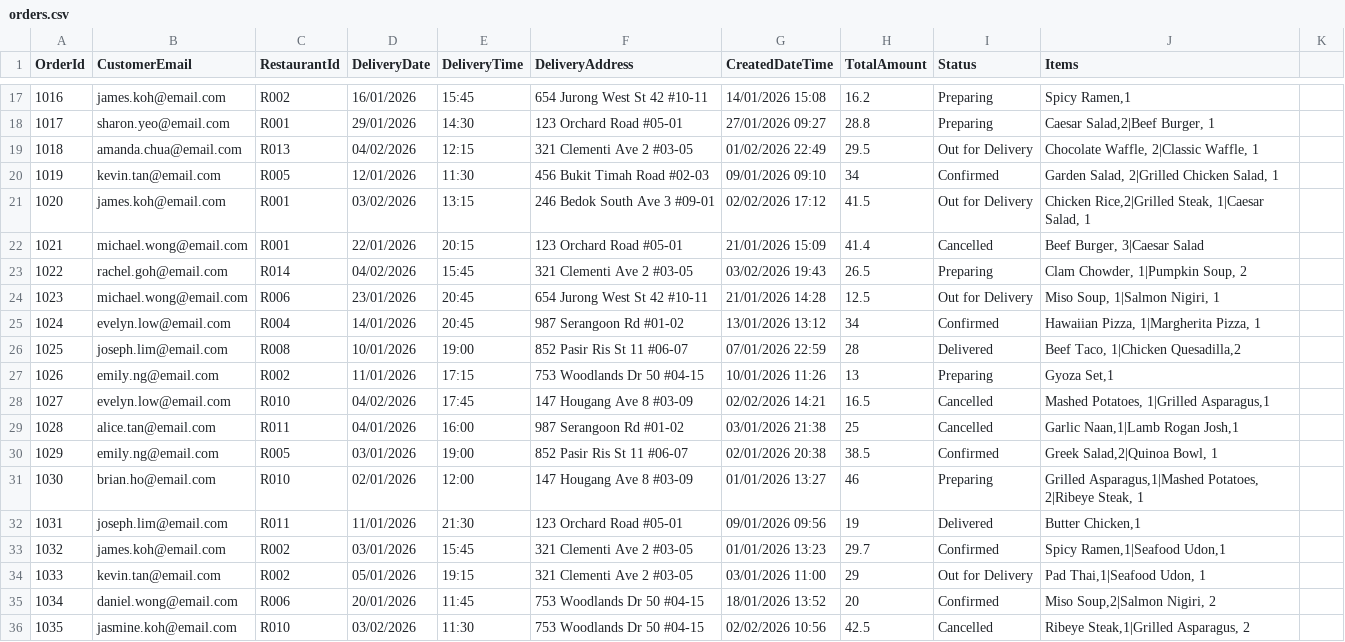
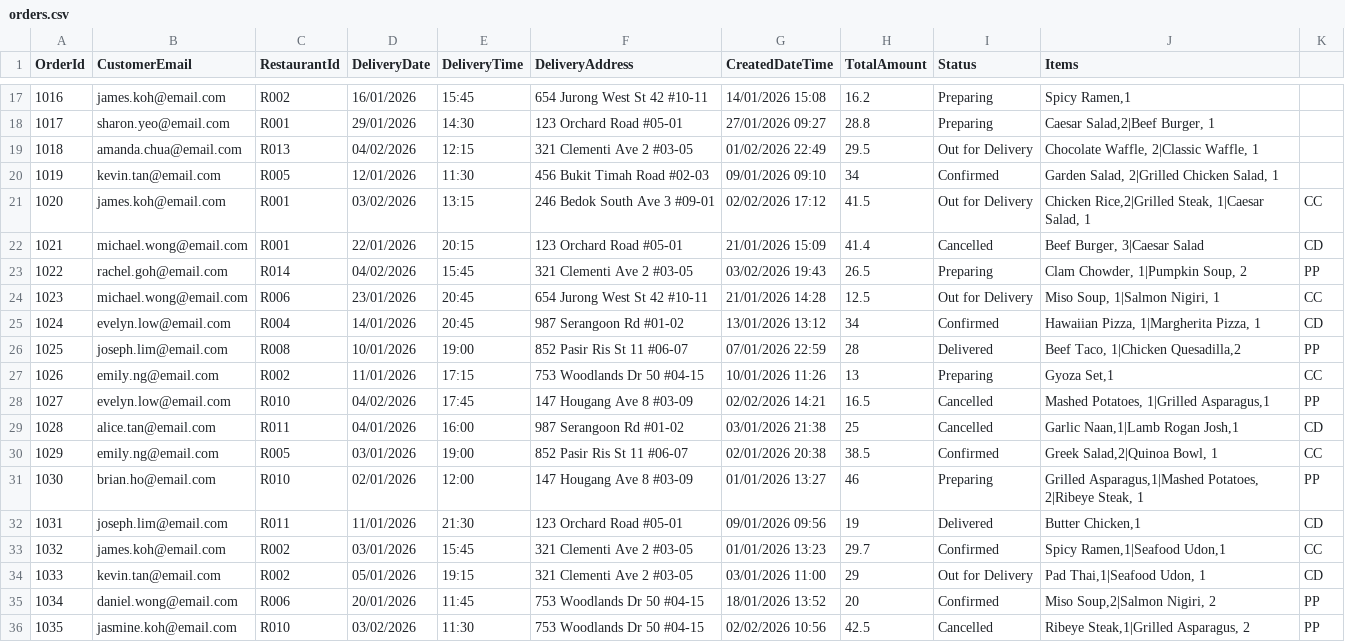
Before and after one commit to qqcodex/P14-StudentYiKaiStudentQ, a CSV file: PRG2_ASSG/orders.csv, drawn as a sheet; only a part is shown, gaps mark what is left out.

```diff
--- a/PRG2_ASSG/orders.csv
+++ b/PRG2_ASSG/orders.csv
@@ -20,17 +20,17 @@ OrderId,CustomerEmail,RestaurantId,DeliveryDate,DeliveryTime,DeliveryAddress,Cre
 1019,kevin.tan@email.com,R005,12/01/2026,11:30,456 Bukit Timah Road #02-03,09/01/2026 09:10,34,Confirmed,"Garden Salad, 2|Grilled Chicken Salad, 1"
-1020,james.koh@email.com,R001,03/02/2026,13:15,246 Bedok South Ave 3 #09-01,02/02/2026 17:12,41.5,Out for Delivery,"Chicken Rice,2|Grilled Steak, 1|Caesar Salad, 1"
-1021,michael.wong@email.com,R001,22/01/2026,20:15,123 Orchard Road #05-01,21/01/2026 15:09,41.4,Cancelled,"Beef Burger, 3|Caesar Salad"
-1022,rachel.goh@email.com,R014,04/02/2026,15:45,321 Clementi Ave 2 #03-05,03/02/2026 19:43,26.5,Preparing,"Clam Chowder, 1|Pumpkin Soup, 2"
-1023,michael.wong@email.com,R006,23/01/2026,20:45,654 Jurong West St 42 #10-11,21/01/2026 14:28,12.5,Out for Delivery,"Miso Soup, 1|Salmon Nigiri, 1"
-1024,evelyn.low@email.com,R004,14/01/2026,20:45,987 Serangoon Rd #01-02,13/01/2026 13:12,34,Confirmed,"Hawaiian Pizza, 1|Margherita Pizza, 1"
-1025,joseph.lim@email.com,R008,10/01/2026,19:00,852 Pasir Ris St 11 #06-07,07/01/2026 22:59,28,Delivered,"Beef Taco, 1|Chicken Quesadilla,2"
-1026,emily.ng@email.com,R002,11/01/2026,17:15,753 Woodlands Dr 50 #04-15,10/01/2026 11:26,13,Preparing,"Gyoza Set,1"
-1027,evelyn.low@email.com,R010,04/02/2026,17:45,147 Hougang Ave 8 #03-09,02/02/2026 14:21,16.5,Cancelled,"Mashed Potatoes, 1|Grilled Asparagus,1"
-1028,alice.tan@email.com,R011,04/01/2026,16:00,987 Serangoon Rd #01-02,03/01/2026 21:38,25,Cancelled,"Garlic Naan,1|Lamb Rogan Josh,1"
-1029,emily.ng@email.com,R005,03/01/2026,19:00,852 Pasir Ris St 11 #06-07,02/01/2026 20:38,38.5,Confirmed,"Greek Salad,2|Quinoa Bowl, 1"
-1030,brian.ho@email.com,R010,02/01/2026,12:00,147 Hougang Ave 8 #03-09,01/01/2026 13:27,46,Preparing,"Grilled Asparagus,1|Mashed Potatoes, 2|Ribeye Steak, 1"
-1031,joseph.lim@email.com,R011,11/01/2026,21:30,123 Orchard Road #05-01,09/01/2026 09:56,19,Delivered,"Butter Chicken,1"
-1032,james.koh@email.com,R002,03/01/2026,15:45,321 Clementi Ave 2 #03-05,01/01/2026 13:23,29.7,Confirmed,"Spicy Ramen,1|Seafood Udon,1"
-1033,kevin.tan@email.com,R002,05/01/2026,19:15,321 Clementi Ave 2 #03-05,03/01/2026 11:00,29,Out for Delivery,"Pad Thai,1|Seafood Udon, 1"
-1034,daniel.wong@email.com,R006,20/01/2026,11:45,753 Woodlands Dr 50 #04-15,18/01/2026 13:52,20,Confirmed,"Miso Soup,2|Salmon Nigiri, 2"
-1035,jasmine.koh@email.com,R010,03/02/2026,11:30,753 Woodlands Dr 50 #04-15,02/02/2026 10:56,42.5,Cancelled,"Ribeye Steak,1|Grilled Asparagus, 2"
+1020,james.koh@email.com,R001,03/02/2026,13:15,246 Bedok South Ave 3 #09-01,02/02/2026 17:12,41.5,Out for Delivery,"Chicken Rice,2|Grilled Steak, 1|Caesar Salad, 1",CC
+1021,michael.wong@email.com,R001,22/01/2026,20:15,123 Orchard Road #05-01,21/01/2026 15:09,41.4,Cancelled,"Beef Burger, 3|Caesar Salad",CD
+1022,rachel.goh@email.com,R014,04/02/2026,15:45,321 Clementi Ave 2 #03-05,03/02/2026 19:43,26.5,Preparing,"Clam Chowder, 1|Pumpkin Soup, 2",PP
+1023,michael.wong@email.com,R006,23/01/2026,20:45,654 Jurong West St 42 #10-11,21/01/2026 14:28,12.5,Out for Delivery,"Miso Soup, 1|Salmon Nigiri, 1",CC
+1024,evelyn.low@email.com,R004,14/01/2026,20:45,987 Serangoon Rd #01-02,13/01/2026 13:12,34,Confirmed,"Hawaiian Pizza, 1|Margherita Pizza, 1",CD
+1025,joseph.lim@email.com,R008,10/01/2026,19:00,852 Pasir Ris St 11 #06-07,07/01/2026 22:59,28,Delivered,"Beef Taco, 1|Chicken Quesadilla,2",PP
+1026,emily.ng@email.com,R002,11/01/2026,17:15,753 Woodlands Dr 50 #04-15,10/01/2026 11:26,13,Preparing,"Gyoza Set,1",CC
+1027,evelyn.low@email.com,R010,04/02/2026,17:45,147 Hougang Ave 8 #03-09,02/02/2026 14:21,16.5,Cancelled,"Mashed Potatoes, 1|Grilled Asparagus,1",PP
+1028,alice.tan@email.com,R011,04/01/2026,16:00,987 Serangoon Rd #01-02,03/01/2026 21:38,25,Cancelled,"Garlic Naan,1|Lamb Rogan Josh,1",CD
+1029,emily.ng@email.com,R005,03/01/2026,19:00,852 Pasir Ris St 11 #06-07,02/01/2026 20:38,38.5,Confirmed,"Greek Salad,2|Quinoa Bowl, 1",CC
+1030,brian.ho@email.com,R010,02/01/2026,12:00,147 Hougang Ave 8 #03-09,01/01/2026 13:27,46,Preparing,"Grilled Asparagus,1|Mashed Potatoes, 2|Ribeye Steak, 1",PP
+1031,joseph.lim@email.com,R011,11/01/2026,21:30,123 Orchard Road #05-01,09/01/2026 09:56,19,Delivered,"Butter Chicken,1",CD
+1032,james.koh@email.com,R002,03/01/2026,15:45,321 Clementi Ave 2 #03-05,01/01/2026 13:23,29.7,Confirmed,"Spicy Ramen,1|Seafood Udon,1",CC
+1033,kevin.tan@email.com,R002,05/01/2026,19:15,321 Clementi Ave 2 #03-05,03/01/2026 11:00,29,Out for Delivery,"Pad Thai,1|Seafood Udon, 1",CD
+1034,daniel.wong@email.com,R006,20/01/2026,11:45,753 Woodlands Dr 50 #04-15,18/01/2026 13:52,20,Confirmed,"Miso Soup,2|Salmon Nigiri, 2",PP
+1035,jasmine.koh@email.com,R010,03/02/2026,11:30,753 Woodlands Dr 50 #04-15,02/02/2026 10:56,42.5,Cancelled,"Ribeye Steak,1|Grilled Asparagus, 2",PP
```
Also changed, not shown: 1 other file.
